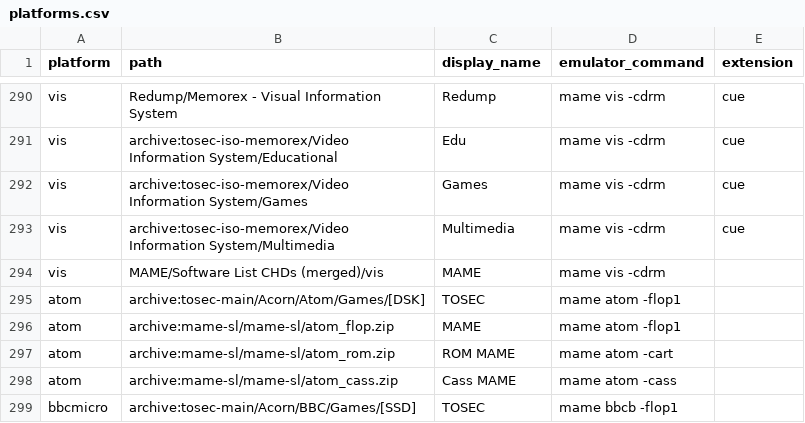
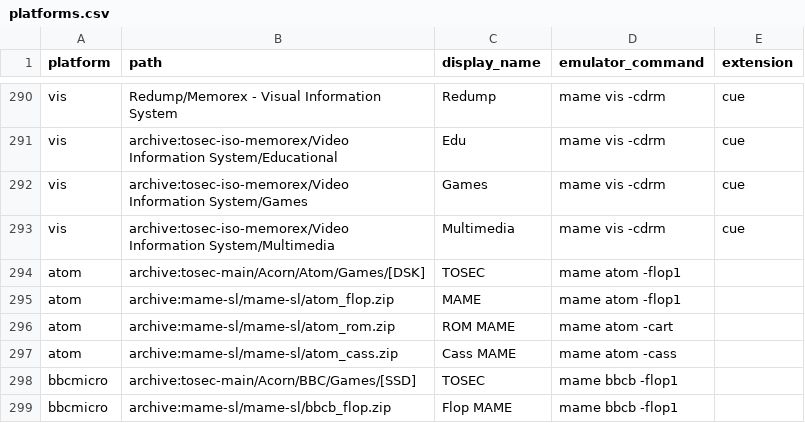
Before and after one commit to WizzardSK/gameflix, a CSV file: platforms.csv, drawn as a sheet; only a part is shown, gaps mark what is left out; the shorter side is filled out with more unchanged rows.

Commit message:
Update platforms.csv

```diff
--- a/platforms.csv
+++ b/platforms.csv
@@ -293,3 +293,2 @@ vis,archive:tosec-iso-memorex/Video Information System/Games,Games,mame vis -cdr
 vis,archive:tosec-iso-memorex/Video Information System/Multimedia,Multimedia,mame vis -cdrm,cue
-vis,MAME/Software List CHDs (merged)/vis,MAME,mame vis -cdrm,
 atom,archive:tosec-main/Acorn/Atom/Games/[DSK],TOSEC,mame atom -flop1,
```
